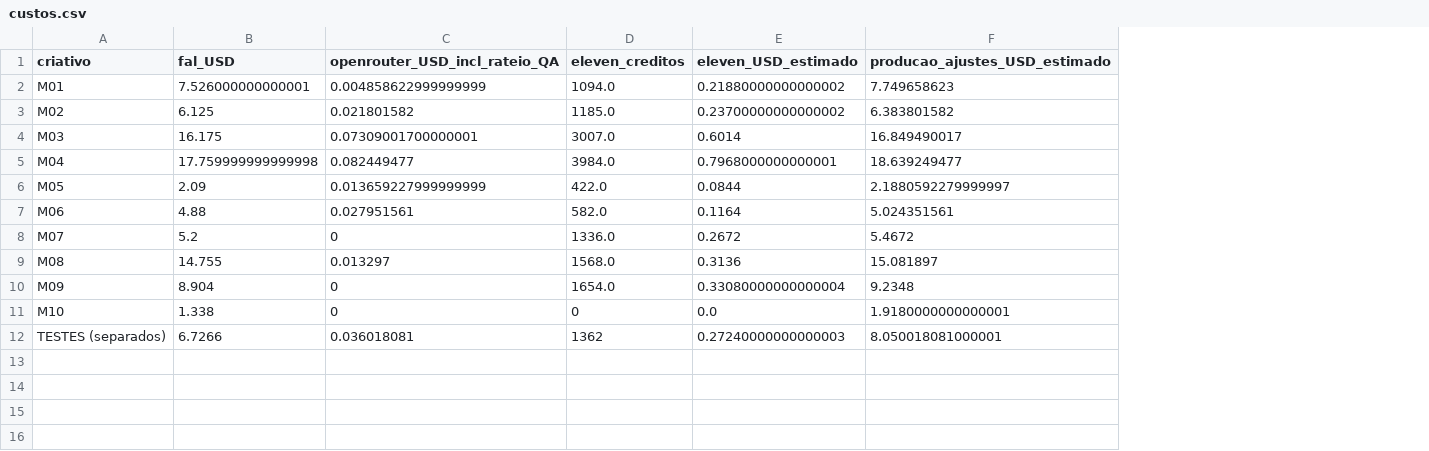
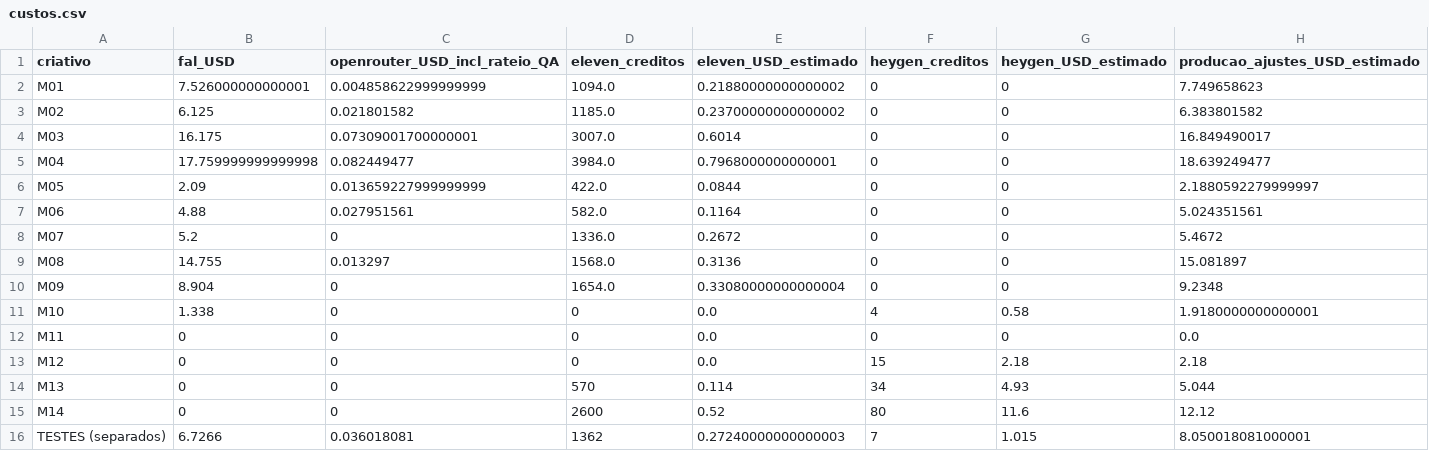
Before and after one commit to launchxsales/maya-ads, a CSV file: docs/upgrade-set15/catalogo/custos.csv, drawn as a sheet; the diff names each change by its address in the sheet, - before the commit and + after, or states it on an @@ line.

```diff
--- a/docs/upgrade-set15/catalogo/custos.csv
+++ b/docs/upgrade-set15/catalogo/custos.csv
+column F (heygen_creditos), rows 2-11: 0 | 0 | 0 | 0 | 0 | 0 | 0 | 0 | 0 | 4; row 16: 7
+column G (heygen_USD_estimado), rows 2-11: 0 | 0 | 0 | 0 | 0 | 0 | 0 | 0 | 0 | 0.58; row 16: 1.015
+row 12: M11 | 0 | 0 | 0 | 0.0 | 0 | 0 | 0.0
+row 13: M12 | 0 | 0 | 0 | 0.0 | 15 | 2.18 | 2.18
+row 14: M13 | 0 | 0 | 570 | 0.114 | 34 | 4.93 | 5.044
+row 15: M14 | 0 | 0 | 2600 | 0.52 | 80 | 11.6 | 12.12
```
Also changed, not shown: 6 other files.
